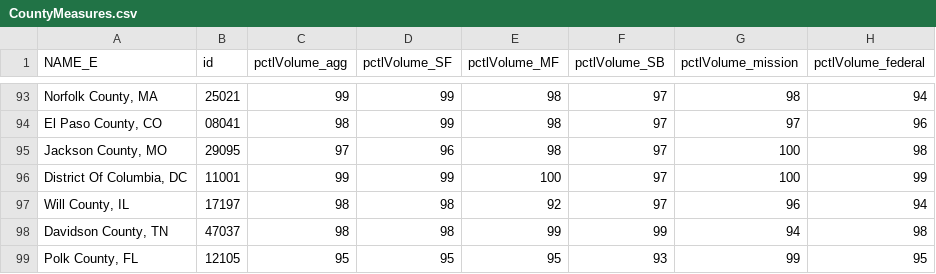
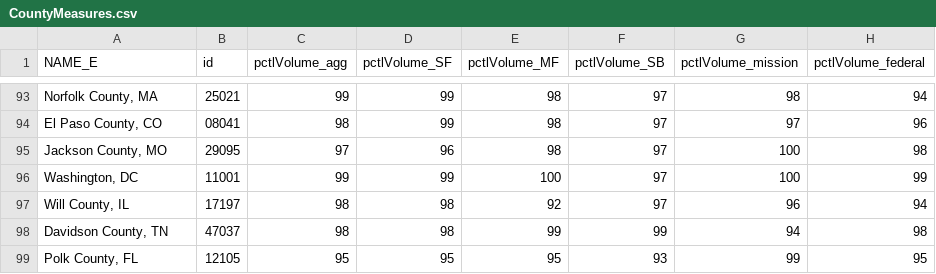
Before and after one commit to UrbanInstitute/capital-investment-flows, a CSV file: data/CountyMeasures.csv, drawn as a sheet; only a part is shown, gaps mark what is left out; the diff names each change by its address in the sheet, - before the commit and + after, or states it on an @@ line.

```diff
--- a/data/CountyMeasures.csv
+++ b/data/CountyMeasures.csv
-A96 (NAME_E): District Of Columbia, DC
+A96 (NAME_E): Washington, DC
```
Also changed, not shown: 3 other files.
